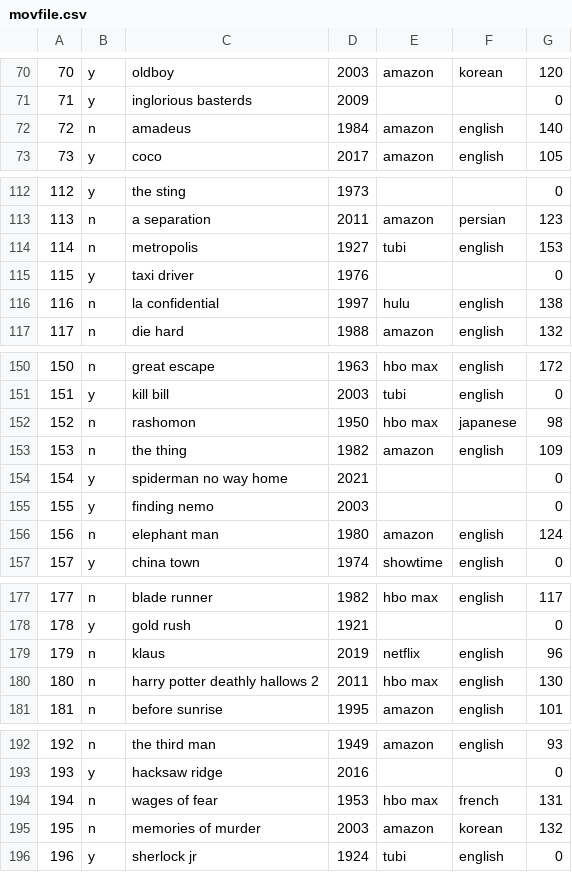
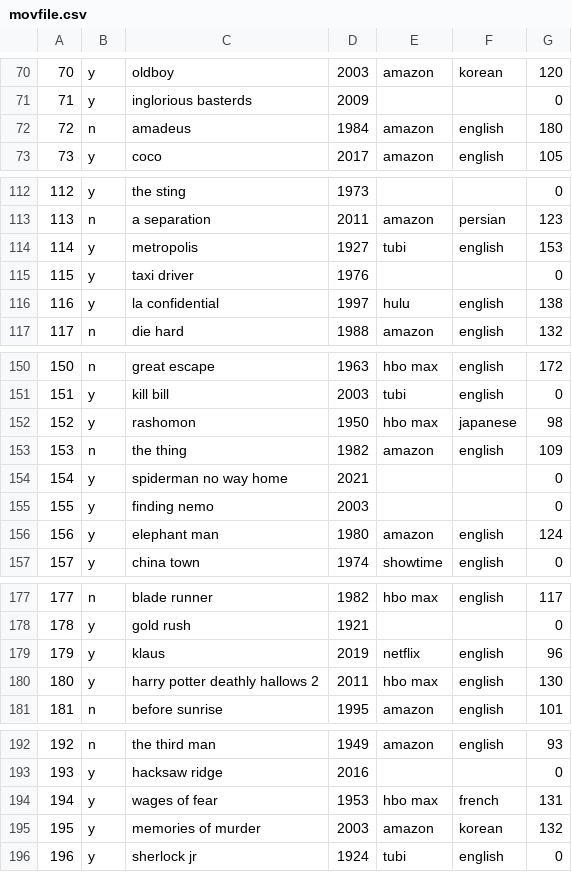
Before and after one commit to raeganmink/MovieFiles, a CSV file: movfile.csv, drawn as a sheet; only a part is shown, gaps mark what is left out; the diff covers the shown part only.

```diff
--- a/movfile.csv
+++ b/movfile.csv
@@ -71,3 +71,3 @@
 71,y,inglorious basterds,2009,,,0
-72,n,amadeus,1984,amazon,english,140
+72,n,amadeus,1984,amazon,english,180
 73,y,coco,2017,amazon,english,105
@@ -113,5 +113,5 @@
 113,n,a separation,2011,amazon,persian,123
-114,n,metropolis,1927,tubi,english,153
+114,y,metropolis,1927,tubi,english,153
 115,y,taxi driver,1976,,,0
-116,n,la confidential,1997,hulu,english,138
+116,y,la confidential,1997,hulu,english,138
 117,n,die hard,1988,amazon,english,132
@@ -151,3 +151,3 @@
 151,y,kill bill,2003,tubi,english,0
-152,n,rashomon,1950,hbo max,japanese,98
+152,y,rashomon,1950,hbo max,japanese,98
 153,n,the thing,1982,amazon,english,109
@@ -155,3 +155,3 @@
 155,y,finding nemo,2003,,,0
-156,n,elephant man,1980,amazon,english,124
+156,y,elephant man,1980,amazon,english,124
 157,y,china town,1974,showtime,english,0
@@ -178,4 +178,4 @@
 178,y,gold rush,1921,,,0
-179,n,klaus,2019,netflix,english,96
-180,n,harry potter deathly hallows 2,2011,hbo max,english,130
+179,y,klaus,2019,netflix,english,96
+180,y,harry potter deathly hallows 2,2011,hbo max,english,130
 181,n,before sunrise,1995,amazon,english,101
@@ -193,4 +193,4 @@
 193,y,hacksaw ridge,2016,,,0
-194,n,wages of fear,1953,hbo max,french,131
-195,n,memories of murder,2003,amazon,korean,132
+194,y,wages of fear,1953,hbo max,french,131
+195,y,memories of murder,2003,amazon,korean,132
 196,y,sherlock jr,1924,tubi,english,0
```
Also changed, not shown: 26 edited cells elsewhere in this file, 5 other files.
